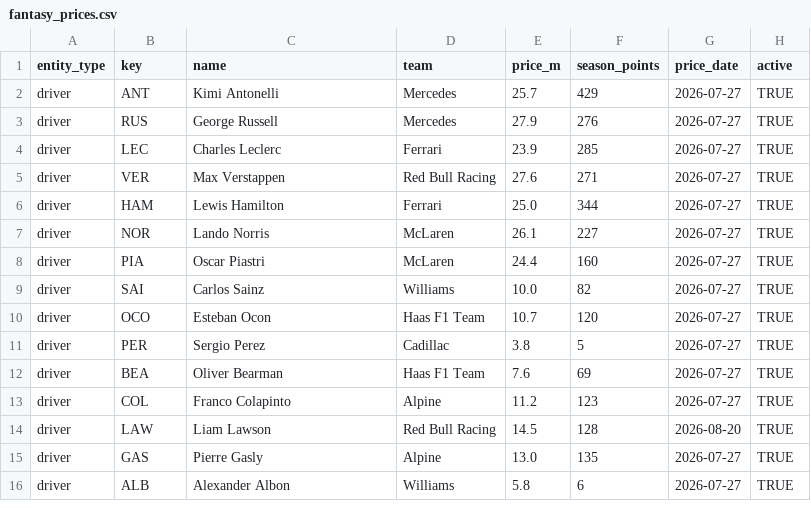
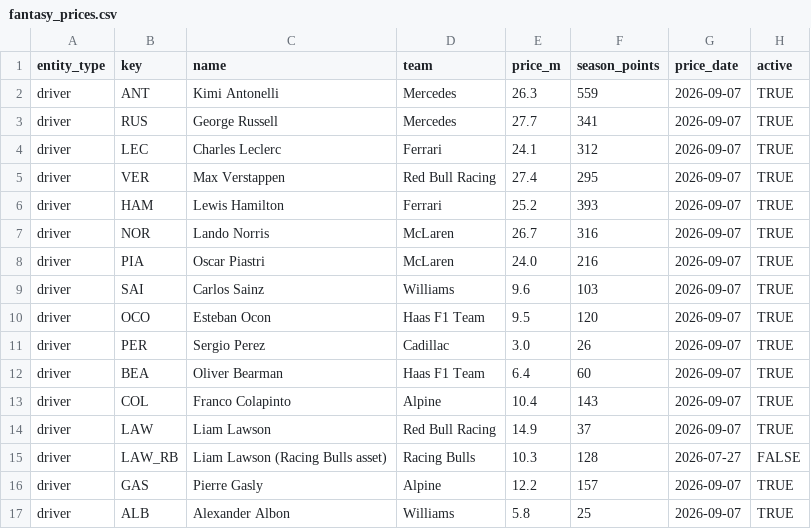
Before and after one commit to filipeoliveiraanalytics/gpfantasypredictor, a CSV file: data/fantasy_prices.csv, drawn as a sheet; only a part is shown; the diff covers the shown part only.

```diff
--- a/data/fantasy_prices.csv
+++ b/data/fantasy_prices.csv
@@ -1,16 +1,17 @@
 entity_type,key,name,team,price_m,season_points,price_date,active
-driver,ANT,Kimi Antonelli,Mercedes,25.7,429,2026-07-27,TRUE
-driver,RUS,George Russell,Mercedes,27.9,276,2026-07-27,TRUE
-driver,LEC,Charles Leclerc,Ferrari,23.9,285,2026-07-27,TRUE
-driver,VER,Max Verstappen,Red Bull Racing,27.6,271,2026-07-27,TRUE
-driver,HAM,Lewis Hamilton,Ferrari,25.0,344,2026-07-27,TRUE
-driver,NOR,Lando Norris,McLaren,26.1,227,2026-07-27,TRUE
-driver,PIA,Oscar Piastri,McLaren,24.4,160,2026-07-27,TRUE
-driver,SAI,Carlos Sainz,Williams,10.0,82,2026-07-27,TRUE
-driver,OCO,Esteban Ocon,Haas F1 Team,10.7,120,2026-07-27,TRUE
-driver,PER,Sergio Perez,Cadillac,3.8,5,2026-07-27,TRUE
-driver,BEA,Oliver Bearman,Haas F1 Team,7.6,69,2026-07-27,TRUE
-driver,COL,Franco Colapinto,Alpine,11.2,123,2026-07-27,TRUE
-driver,LAW,Liam Lawson,Red Bull Racing,14.5,128,2026-08-20,TRUE
-driver,GAS,Pierre Gasly,Alpine,13.0,135,2026-07-27,TRUE
-driver,ALB,Alexander Albon,Williams,5.8,6,2026-07-27,TRUE
+driver,ANT,Kimi Antonelli,Mercedes,26.3,559,2026-09-07,TRUE
+driver,RUS,George Russell,Mercedes,27.7,341,2026-09-07,TRUE
+driver,LEC,Charles Leclerc,Ferrari,24.1,312,2026-09-07,TRUE
+driver,VER,Max Verstappen,Red Bull Racing,27.4,295,2026-09-07,TRUE
+driver,HAM,Lewis Hamilton,Ferrari,25.2,393,2026-09-07,TRUE
+driver,NOR,Lando Norris,McLaren,26.7,316,2026-09-07,TRUE
+driver,PIA,Oscar Piastri,McLaren,24.0,216,2026-09-07,TRUE
+driver,SAI,Carlos Sainz,Williams,9.6,103,2026-09-07,TRUE
+driver,OCO,Esteban Ocon,Haas F1 Team,9.5,120,2026-09-07,TRUE
+driver,PER,Sergio Perez,Cadillac,3.0,26,2026-09-07,TRUE
+driver,BEA,Oliver Bearman,Haas F1 Team,6.4,60,2026-09-07,TRUE
+driver,COL,Franco Colapinto,Alpine,10.4,143,2026-09-07,TRUE
+driver,LAW,Liam Lawson,Red Bull Racing,14.9,37,2026-09-07,TRUE
+driver,LAW_RB,Liam Lawson (Racing Bulls asset),Racing Bulls,10.3,128,2026-07-27,FALSE
+driver,GAS,Pierre Gasly,Alpine,12.2,157,2026-09-07,TRUE
+driver,ALB,Alexander Albon,Williams,5.8,25,2026-09-07,TRUE
```
Also changed, not shown: 51 edited cells elsewhere in this file, data/fantasy_forecast_asset_audit.csv, data/fantasy_forecast_tracker.csv, 4 other files.
